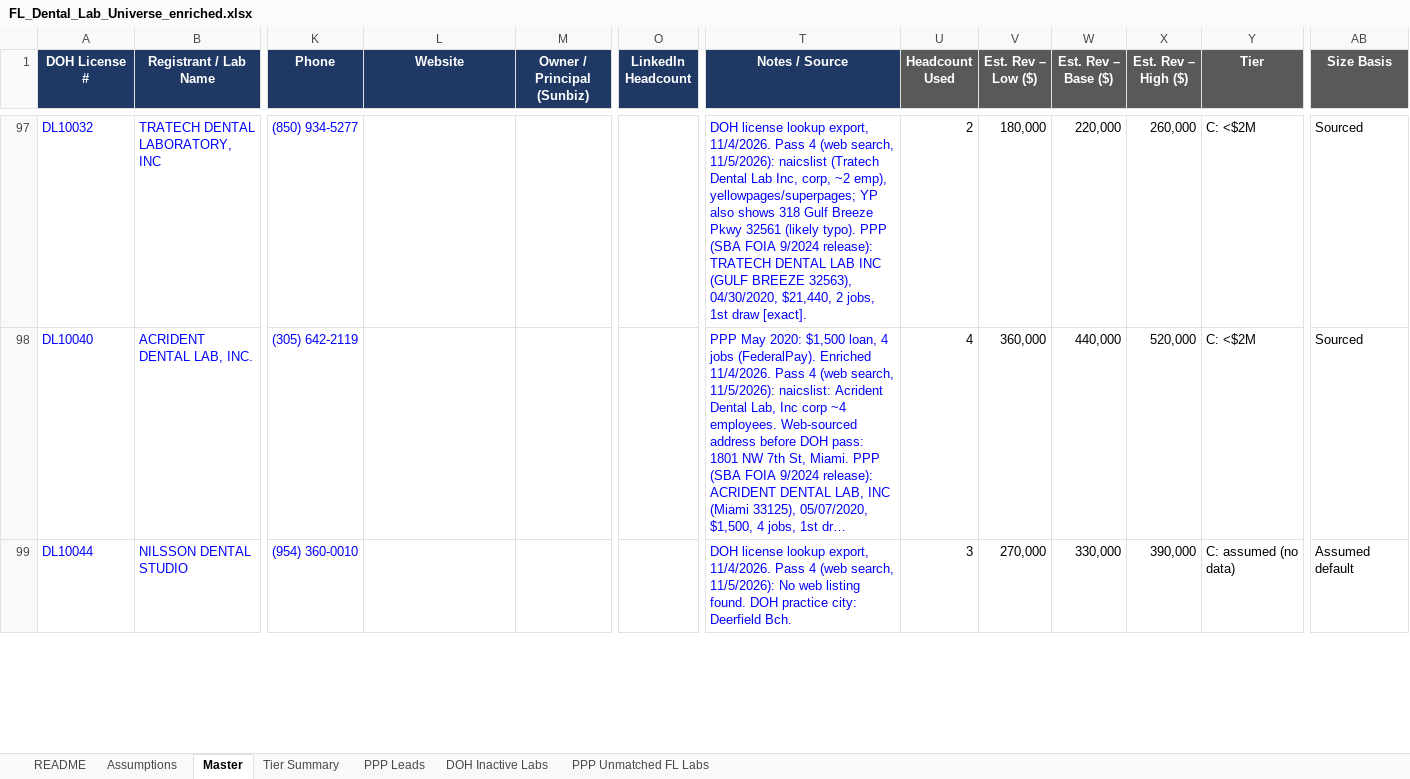
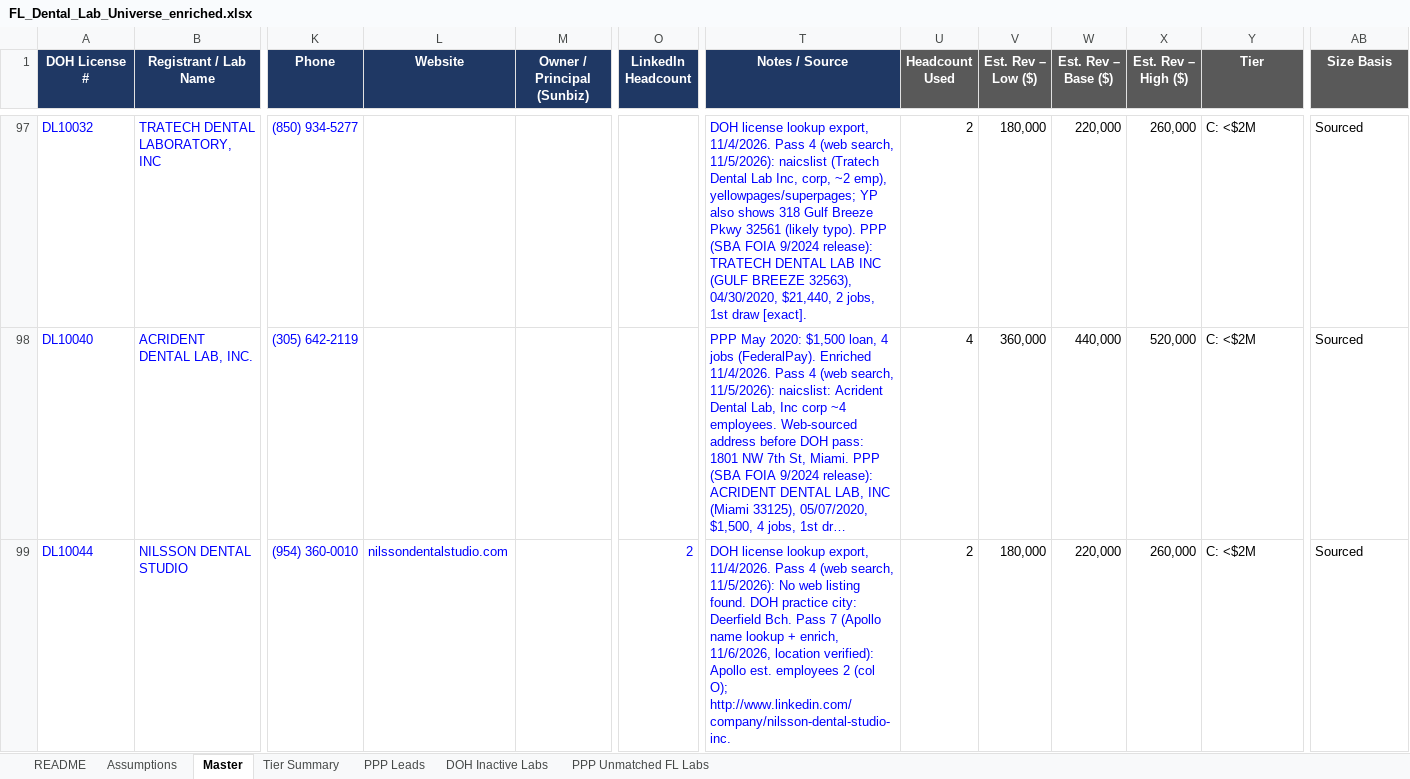
Before and after one commit to RahulSsharma72/CRM-Clean-Up, an Excel workbook: FL_Dental_Lab_Universe_enriched.xlsx, sheet Master, drawn as a sheet; only a part is shown, gaps mark what is left out; long unchanged cells end in …; values as stored, in another font and other column widths than the file's, no borders; charts and pictures not drawn; the diff covers the shown part only; the diff names each change by its address in the sheet, - before the commit and + after, or states it on an @@ line.

```diff
--- a/FL_Dental_Lab_Universe_enriched.xlsx (sheet Master)
+++ b/FL_Dental_Lab_Universe_enriched.xlsx (sheet Master)
-L99 (Website): (empty)
+L99 (Website): nilssondentalstudio.com
-O99 (LinkedIn Headcount): (empty)
+O99 (LinkedIn Headcount): 2
-T99 (Notes / Source): …Deerfield Bch.
+T99 (Notes / Source): …Deerfield Bch. Pass 7 (Apollo name lookup + enrich, 11/6/2026, location verified): Apollo est. employees 2 (col O); http://www.linkedin.com/company/nilsson-dental-studio-inc.
-U99 (Headcount Used): 3
+U99 (Headcount Used): 2
-V99 (Est. Rev – Low ($)): 270,000
+V99 (Est. Rev – Low ($)): 180,000
-W99 (Est. Rev – Base ($)): 330,000
+W99 (Est. Rev – Base ($)): 220,000
-X99 (Est. Rev – High ($)): 390,000
+X99 (Est. Rev – High ($)): 260,000
-Y99 (Tier): C: assumed (no data)
+Y99 (Tier): C: <$2M
-AB99 (Size Basis): Assumed default
+AB99 (Size Basis): Sourced
```
Also changed, not shown: 66 edited cells elsewhere in this sheet, sheet Tier Summary.
